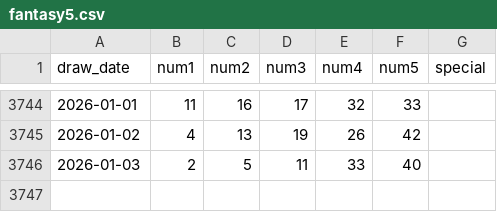
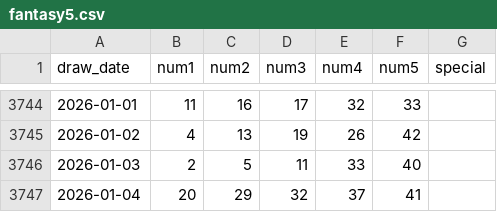
Before and after one commit to kmccartney24la/Lottery-Analysis-App, a CSV file: public/data/ga/fantasy5.csv, drawn as a sheet; only a part is shown, gaps mark what is left out; the diff names each change by its address in the sheet, - before the commit and + after, or states it on an @@ line.

```diff
--- a/public/data/ga/fantasy5.csv
+++ b/public/data/ga/fantasy5.csv
+row 3747: 2026-01-04 | 20 | 29 | 32 | 37 | 41
```
